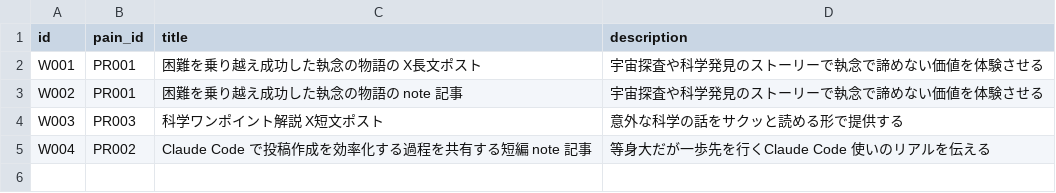
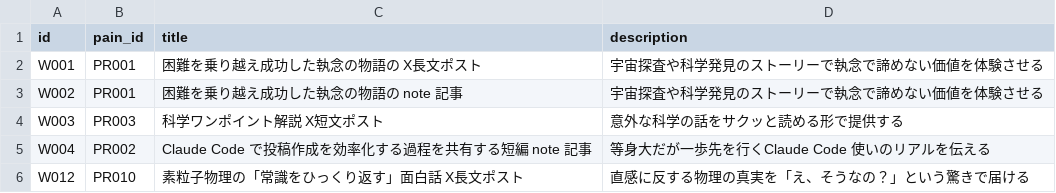
Before and after one commit to useakat/xClaude, a CSV file: database/what.csv, drawn as a sheet.

```diff
--- a/database/what.csv
+++ b/database/what.csv
@@ -5 +5,2 @@ W003,PR003,科学ワンポイント解説 X短文ポスト,意外な科学の話
 W004,PR002,Claude Code で投稿作成を効率化する過程を共有する短編 note 記事,等身大だが一歩先を行くClaude Code 使いのリアルを伝える
+W012,PR010,素粒子物理の「常識をひっくり返す」面白話 X長文ポスト,直感に反する物理の真実を「え、そうなの？」という驚きで届ける
```
Also changed, not shown: database/pain.csv, database/persona.csv.
